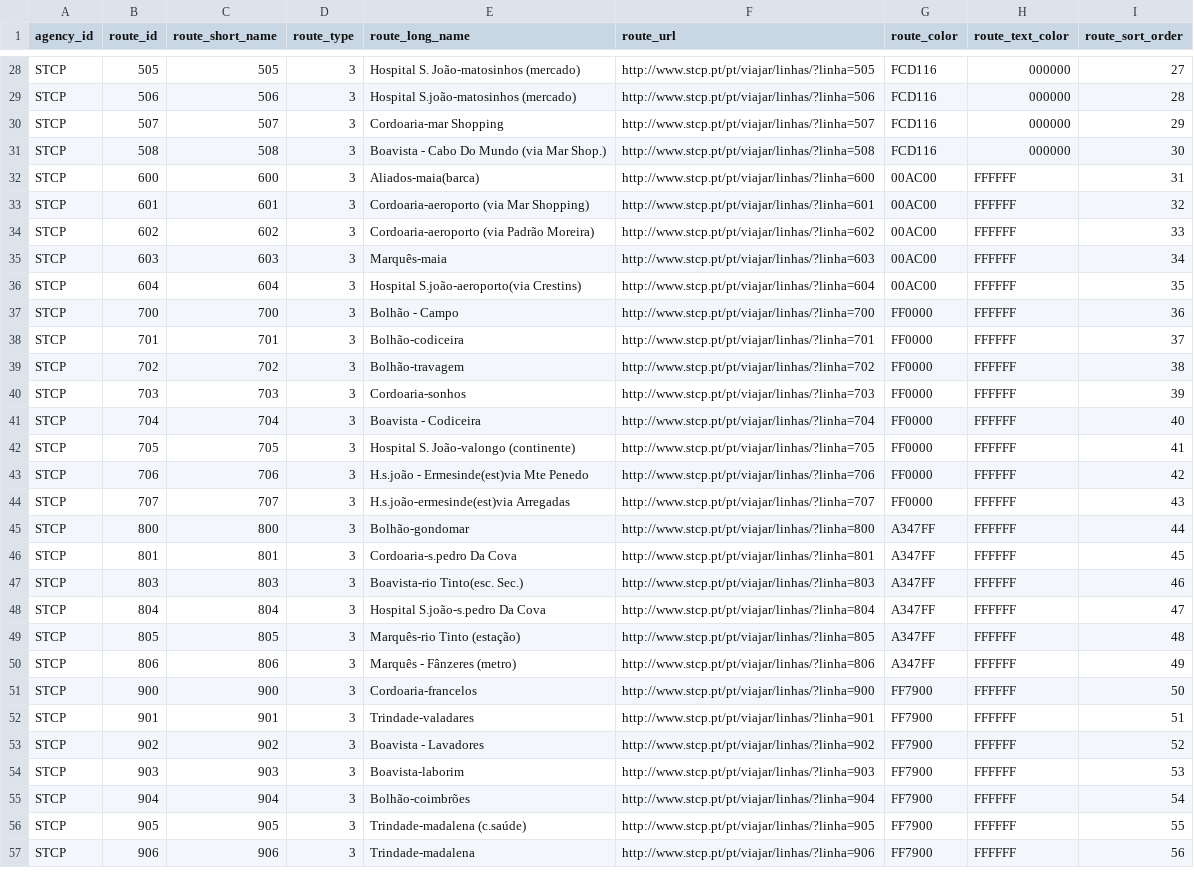
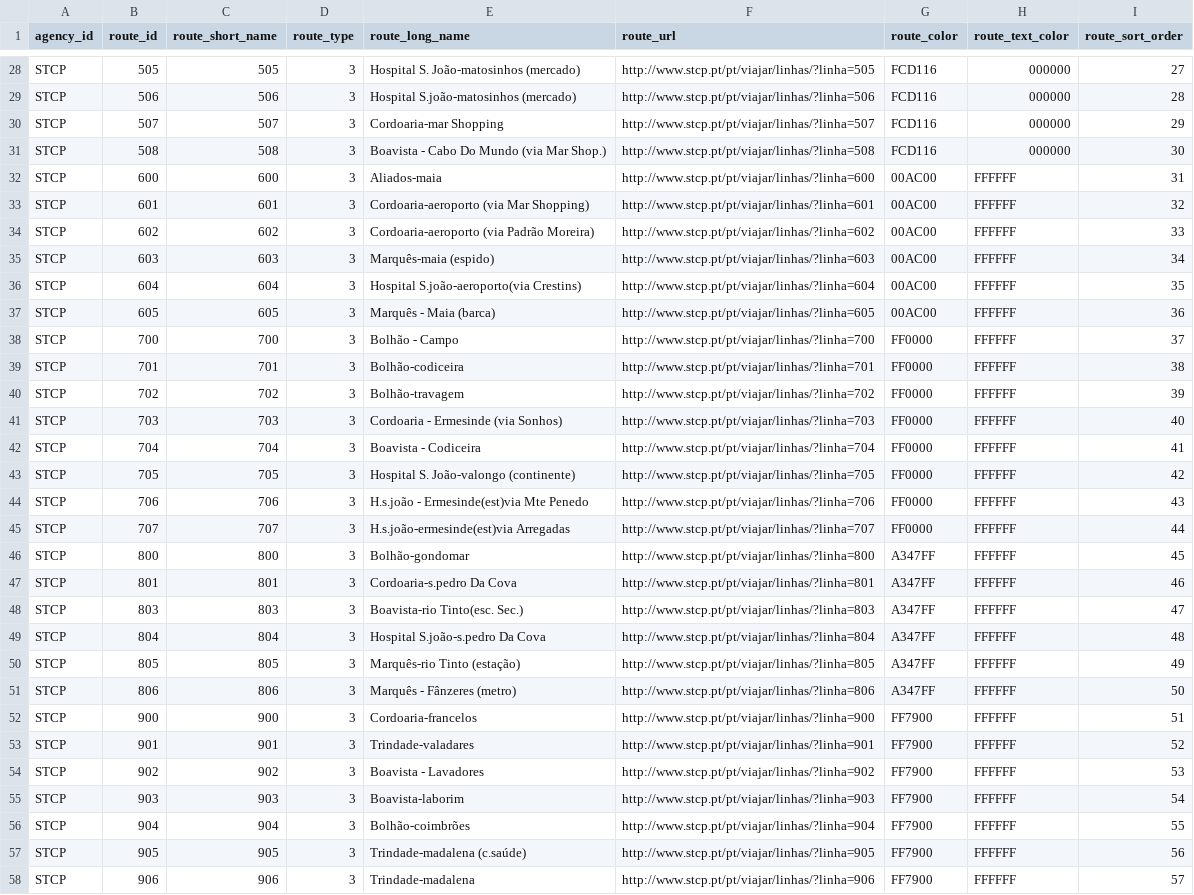
Before and after one commit to Robim5/STCPe_Core, a CSV file: dados/infoCVS/routes.csv, drawn as a sheet; only a part is shown, gaps mark what is left out; the diff covers the shown part only.

```diff
--- a/dados/infoCVS/routes.csv
+++ b/dados/infoCVS/routes.csv
@@ -31,27 +31,28 @@ STCP,507,507,3,Cordoaria-mar Shopping,http://www.stcp.pt/pt/viajar/linhas/?linha
 STCP,508,508,3,Boavista - Cabo Do Mundo (via Mar Shop.),http://www.stcp.pt/pt/viajar/linhas/?linha=508,FCD116,000000,30
-STCP,600,600,3,Aliados-maia(barca),http://www.stcp.pt/pt/viajar/linhas/?linha=600,00AC00,FFFFFF,31
+STCP,600,600,3,Aliados-maia,http://www.stcp.pt/pt/viajar/linhas/?linha=600,00AC00,FFFFFF,31
 STCP,601,601,3,Cordoaria-aeroporto (via Mar Shopping),http://www.stcp.pt/pt/viajar/linhas/?linha=601,00AC00,FFFFFF,32
 STCP,602,602,3,Cordoaria-aeroporto (via Padrão Moreira),http://www.stcp.pt/pt/viajar/linhas/?linha=602,00AC00,FFFFFF,33
-STCP,603,603,3,Marquês-maia,http://www.stcp.pt/pt/viajar/linhas/?linha=603,00AC00,FFFFFF,34
+STCP,603,603,3,Marquês-maia (espido),http://www.stcp.pt/pt/viajar/linhas/?linha=603,00AC00,FFFFFF,34
 STCP,604,604,3,Hospital S.joão-aeroporto(via Crestins),http://www.stcp.pt/pt/viajar/linhas/?linha=604,00AC00,FFFFFF,35
-STCP,700,700,3,Bolhão - Campo,http://www.stcp.pt/pt/viajar/linhas/?linha=700,FF0000,FFFFFF,36
-STCP,701,701,3,Bolhão-codiceira,http://www.stcp.pt/pt/viajar/linhas/?linha=701,FF0000,FFFFFF,37
-STCP,702,702,3,Bolhão-travagem,http://www.stcp.pt/pt/viajar/linhas/?linha=702,FF0000,FFFFFF,38
-STCP,703,703,3,Cordoaria-sonhos,http://www.stcp.pt/pt/viajar/linhas/?linha=703,FF0000,FFFFFF,39
-STCP,704,704,3,Boavista - Codiceira,http://www.stcp.pt/pt/viajar/linhas/?linha=704,FF0000,FFFFFF,40
-STCP,705,705,3,Hospital S. João-valongo (continente),http://www.stcp.pt/pt/viajar/linhas/?linha=705,FF0000,FFFFFF,41
-STCP,706,706,3,H.s.joão - Ermesinde(est)via Mte Penedo,http://www.stcp.pt/pt/viajar/linhas/?linha=706,FF0000,FFFFFF,42
-STCP,707,707,3,H.s.joão-ermesinde(est)via Arregadas,http://www.stcp.pt/pt/viajar/linhas/?linha=707,FF0000,FFFFFF,43
-STCP,800,800,3,Bolhão-gondomar,http://www.stcp.pt/pt/viajar/linhas/?linha=800,A347FF,FFFFFF,44
-STCP,801,801,3,Cordoaria-s.pedro Da Cova,http://www.stcp.pt/pt/viajar/linhas/?linha=801,A347FF,FFFFFF,45
-STCP,803,803,3,Boavista-rio Tinto(esc. Sec.),http://www.stcp.pt/pt/viajar/linhas/?linha=803,A347FF,FFFFFF,46
-STCP,804,804,3,Hospital S.joão-s.pedro Da Cova,http://www.stcp.pt/pt/viajar/linhas/?linha=804,A347FF,FFFFFF,47
-STCP,805,805,3,Marquês-rio Tinto (estação),http://www.stcp.pt/pt/viajar/linhas/?linha=805,A347FF,FFFFFF,48
-STCP,806,806,3,Marquês - Fânzeres (metro),http://www.stcp.pt/pt/viajar/linhas/?linha=806,A347FF,FFFFFF,49
-STCP,900,900,3,Cordoaria-francelos,http://www.stcp.pt/pt/viajar/linhas/?linha=900,FF7900,FFFFFF,50
-STCP,901,901,3,Trindade-valadares,http://www.stcp.pt/pt/viajar/linhas/?linha=901,FF7900,FFFFFF,51
-STCP,902,902,3,Boavista - Lavadores,http://www.stcp.pt/pt/viajar/linhas/?linha=902,FF7900,FFFFFF,52
-STCP,903,903,3,Boavista-laborim,http://www.stcp.pt/pt/viajar/linhas/?linha=903,FF7900,FFFFFF,53
-STCP,904,904,3,Bolhão-coimbrões,http://www.stcp.pt/pt/viajar/linhas/?linha=904,FF7900,FFFFFF,54
-STCP,905,905,3,Trindade-madalena (c.saúde),http://www.stcp.pt/pt/viajar/linhas/?linha=905,FF7900,FFFFFF,55
-STCP,906,906,3,Trindade-madalena,http://www.stcp.pt/pt/viajar/linhas/?linha=906,FF7900,FFFFFF,56
+STCP,605,605,3,Marquês - Maia (barca),http://www.stcp.pt/pt/viajar/linhas/?linha=605,00AC00,FFFFFF,36
+STCP,700,700,3,Bolhão - Campo,http://www.stcp.pt/pt/viajar/linhas/?linha=700,FF0000,FFFFFF,37
+STCP,701,701,3,Bolhão-codiceira,http://www.stcp.pt/pt/viajar/linhas/?linha=701,FF0000,FFFFFF,38
+STCP,702,702,3,Bolhão-travagem,http://www.stcp.pt/pt/viajar/linhas/?linha=702,FF0000,FFFFFF,39
+STCP,703,703,3,Cordoaria - Ermesinde (via Sonhos),http://www.stcp.pt/pt/viajar/linhas/?linha=703,FF0000,FFFFFF,40
+STCP,704,704,3,Boavista - Codiceira,http://www.stcp.pt/pt/viajar/linhas/?linha=704,FF0000,FFFFFF,41
+STCP,705,705,3,Hospital S. João-valongo (continente),http://www.stcp.pt/pt/viajar/linhas/?linha=705,FF0000,FFFFFF,42
+STCP,706,706,3,H.s.joão - Ermesinde(est)via Mte Penedo,http://www.stcp.pt/pt/viajar/linhas/?linha=706,FF0000,FFFFFF,43
+STCP,707,707,3,H.s.joão-ermesinde(est)via Arregadas,http://www.stcp.pt/pt/viajar/linhas/?linha=707,FF0000,FFFFFF,44
+STCP,800,800,3,Bolhão-gondomar,http://www.stcp.pt/pt/viajar/linhas/?linha=800,A347FF,FFFFFF,45
+STCP,801,801,3,Cordoaria-s.pedro Da Cova,http://www.stcp.pt/pt/viajar/linhas/?linha=801,A347FF,FFFFFF,46
+STCP,803,803,3,Boavista-rio Tinto(esc. Sec.),http://www.stcp.pt/pt/viajar/linhas/?linha=803,A347FF,FFFFFF,47
+STCP,804,804,3,Hospital S.joão-s.pedro Da Cova,http://www.stcp.pt/pt/viajar/linhas/?linha=804,A347FF,FFFFFF,48
+STCP,805,805,3,Marquês-rio Tinto (estação),http://www.stcp.pt/pt/viajar/linhas/?linha=805,A347FF,FFFFFF,49
+STCP,806,806,3,Marquês - Fânzeres (metro),http://www.stcp.pt/pt/viajar/linhas/?linha=806,A347FF,FFFFFF,50
+STCP,900,900,3,Cordoaria-francelos,http://www.stcp.pt/pt/viajar/linhas/?linha=900,FF7900,FFFFFF,51
+STCP,901,901,3,Trindade-valadares,http://www.stcp.pt/pt/viajar/linhas/?linha=901,FF7900,FFFFFF,52
+STCP,902,902,3,Boavista - Lavadores,http://www.stcp.pt/pt/viajar/linhas/?linha=902,FF7900,FFFFFF,53
+STCP,903,903,3,Boavista-laborim,http://www.stcp.pt/pt/viajar/linhas/?linha=903,FF7900,FFFFFF,54
+STCP,904,904,3,Bolhão-coimbrões,http://www.stcp.pt/pt/viajar/linhas/?linha=904,FF7900,FFFFFF,55
+STCP,905,905,3,Trindade-madalena (c.saúde),http://www.stcp.pt/pt/viajar/linhas/?linha=905,FF7900,FFFFFF,56
+STCP,906,906,3,Trindade-madalena,http://www.stcp.pt/pt/viajar/linhas/?linha=906,FF7900,FFFFFF,57
```
Also changed, not shown: 14 edited cells elsewhere in this file, dados/infoCVS/trips.csv, 15 other files.
